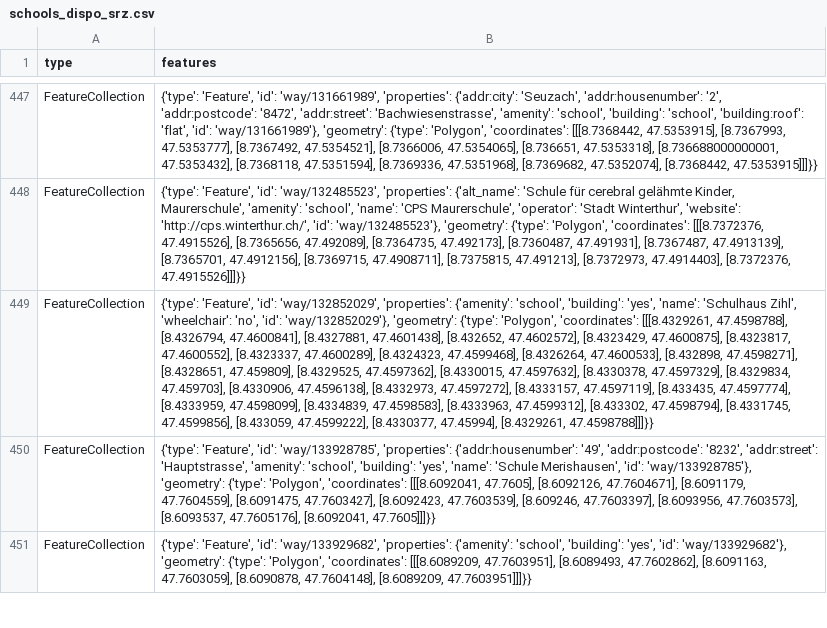
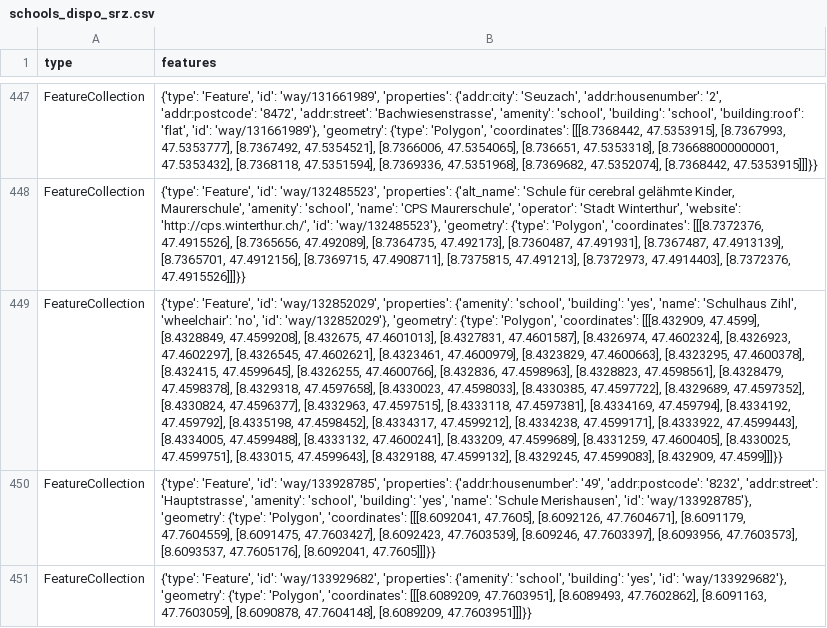
Before and after one commit to chnuessli/elz-data, a CSV file: data/csv/schools/schools_dispo_srz.csv, drawn as a sheet; only a part is shown, gaps mark what is left out; the diff covers the shown part only; the diff names each change by its address in the sheet, - before the commit and + after, or states it on an @@ line.

```diff
--- a/data/csv/schools/schools_dispo_srz.csv
+++ b/data/csv/schools/schools_dispo_srz.csv
-B449 (features): …'Polygon', 'coordinates': [[[8.4329261, 47.4598788], [8.4326794, 47.4600841], [8.4327881, 47.4601438], [8.432652, 47.4602572], [8.4323429, 47.4600875], [8.4323817, 47.4600552], [8.4323337, 47.4600289], [8.4324323, 47.4599468], [8.4326264, 47.4600533], [8.432898, 47.4598271], [8.4328651, 47.459809], [8.4329525, 47.4597362], [8.4330015, 47.4597632], [8.4330378, 47.4597329], [8.4329834, 47.459703], [8.4330906, 47.4596138], [8.4332973, 47.4597272], [8.4333157, 47.4597119], [8.433435, 47.4597774], [8.4333959, 47.4598099], [8.4334839, 47.4598583], [8.4333963, 47.4599312], [8.433302, 47.4598794], [8.4331745, 47.4599856], [8.433059, 47.4599222], [8.4330377, 47.45994], [8.4329261, 47.4598788]]]}}
+B449 (features): …'Polygon', 'coordinates': [[[8.432909, 47.4599], [8.4328849, 47.4599208], [8.432675, 47.4601013], [8.4327831, 47.4601587], [8.4326974, 47.4602324], [8.4326923, 47.4602297], [8.4326545, 47.4602621], [8.4323461, 47.4600979], [8.4323829, 47.4600663], [8.4323295, 47.4600378], [8.432415, 47.4599645], [8.4326255, 47.4600766], [8.432836, 47.4598963], [8.4328823, 47.4598561], [8.4328479, 47.4598378], [8.4329318, 47.4597658], [8.4330023, 47.4598033], [8.4330385, 47.4597722], [8.4329689, 47.4597352], [8.4330824, 47.4596377], [8.4332963, 47.4597515], [8.4333118, 47.4597381], [8.4334169, 47.459794], [8.4334192, 47.459792], [8.4335198, 47.4598452], [8.4334317, 47.4599212], [8.4334238, 47.4599171], [8.4333922, 47.4599443], [8.4334005, 47.4599488], [8.4333132, 47.4600241], [8.433209, 47.4599689], [8.4331259, 47.4600405], [8.4330025, 47.4599751], [8.433015, 47.4599643], [8.4329188, 47.4599132], [8.4329245, 47.4599083], [8.432909, 47.4599]]]}}
```
Also changed, not shown: 2 added rows, 1 removed row and 1 edited cell elsewhere in this file, data/csv/facilities/hospital/hospital_kt_zh.csv, data/csv/facilities/hospital/hospital_switzerland.csv, 9 other files.
